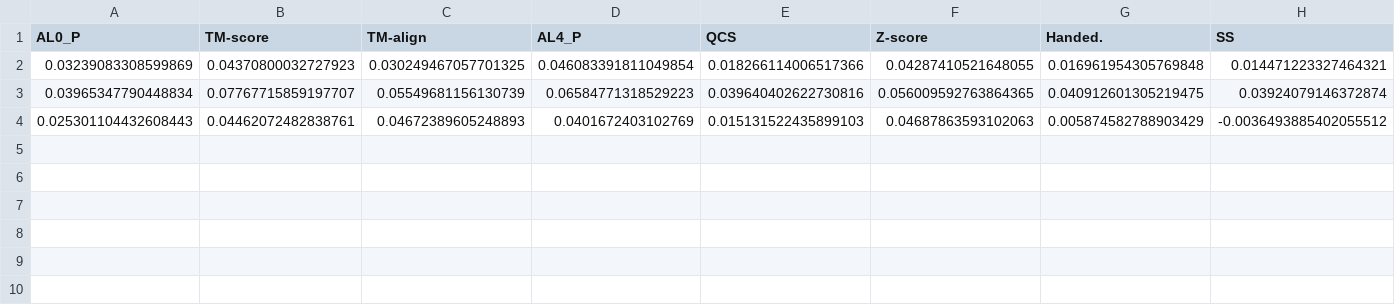
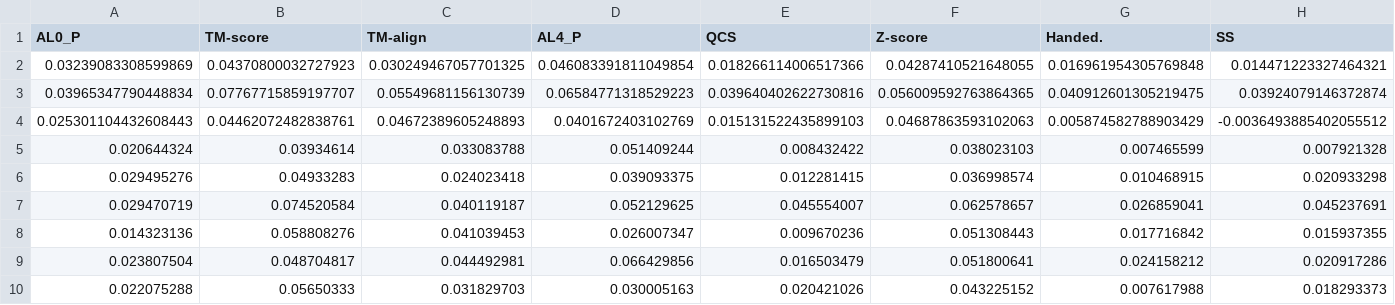
Before and after one commit to kemontei/l48-project, a CSV file: data/CASP15/sa_data/main_effects_minmaxscaler.csv, drawn as a sheet; only a part is shown; rows hold the shown columns only; the diff names each change by its address in the sheet, - before the commit and + after, or states it on an @@ line.

```diff
--- a/data/CASP15/sa_data/main_effects_minmaxscaler.csv
+++ b/data/CASP15/sa_data/main_effects_minmaxscaler.csv
+row 5: 0.020644324 | 0.03934614 | 0.033083788 | 0.051409244 | 0.008432422 | 0.038023103 | 0.007465599 | 0.007921328
+row 6: 0.029495276 | 0.04933283 | 0.024023418 | 0.039093375 | 0.012281415 | 0.036998574 | 0.010468915 | 0.020933298
+row 7: 0.029470719 | 0.074520584 | 0.040119187 | 0.052129625 | 0.045554007 | 0.062578657 | 0.026859041 | 0.045237691
+row 8: 0.014323136 | 0.058808276 | 0.041039453 | 0.026007347 | 0.009670236 | 0.051308443 | 0.017716842 | 0.015937355
+row 9: 0.023807504 | 0.048704817 | 0.044492981 | 0.066429856 | 0.016503479 | 0.051800641 | 0.024158212 | 0.020917286
+row 10: 0.022075288 | 0.05650333 | 0.031829703 | 0.030005163 | 0.020421026 | 0.043225152 | 0.007617988 | 0.018293373
```
Also changed, not shown: data/CASP15/sa_data/main_effects.csv, data/CASP15/sa_data/main_effects_stdscaler.csv, 3 other files.
